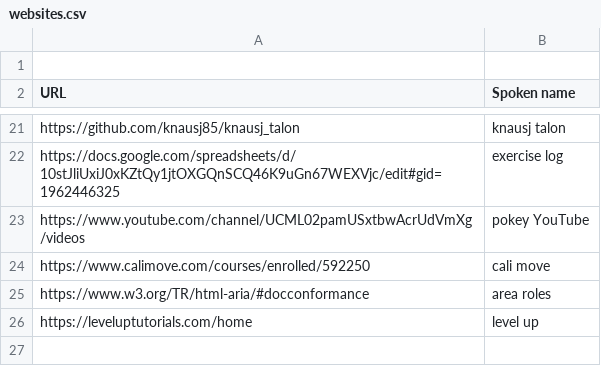
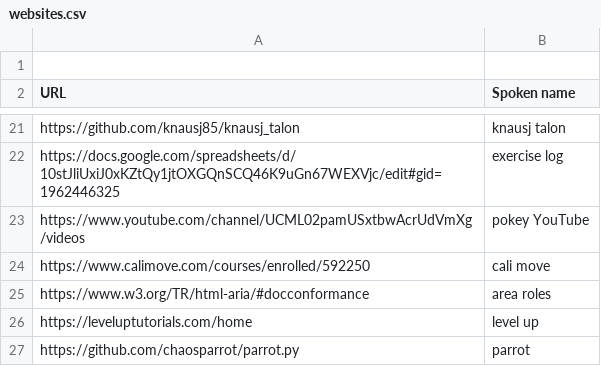
Before and after one commit to david-tejada/knausj_talon, a CSV file: settings/websites.csv, drawn as a sheet; only a part is shown, gaps mark what is left out.

```diff
--- a/settings/websites.csv
+++ b/settings/websites.csv
@@ -26 +26,2 @@ https://www.w3.org/TR/html-aria/#docconformance, area roles
 https://leveluptutorials.com/home, level up
+https://github.com/chaosparrot/parrot.py, parrot
```
Also changed, not shown: settings/additional_words.csv, settings/system_paths.csv, 18 other files.
